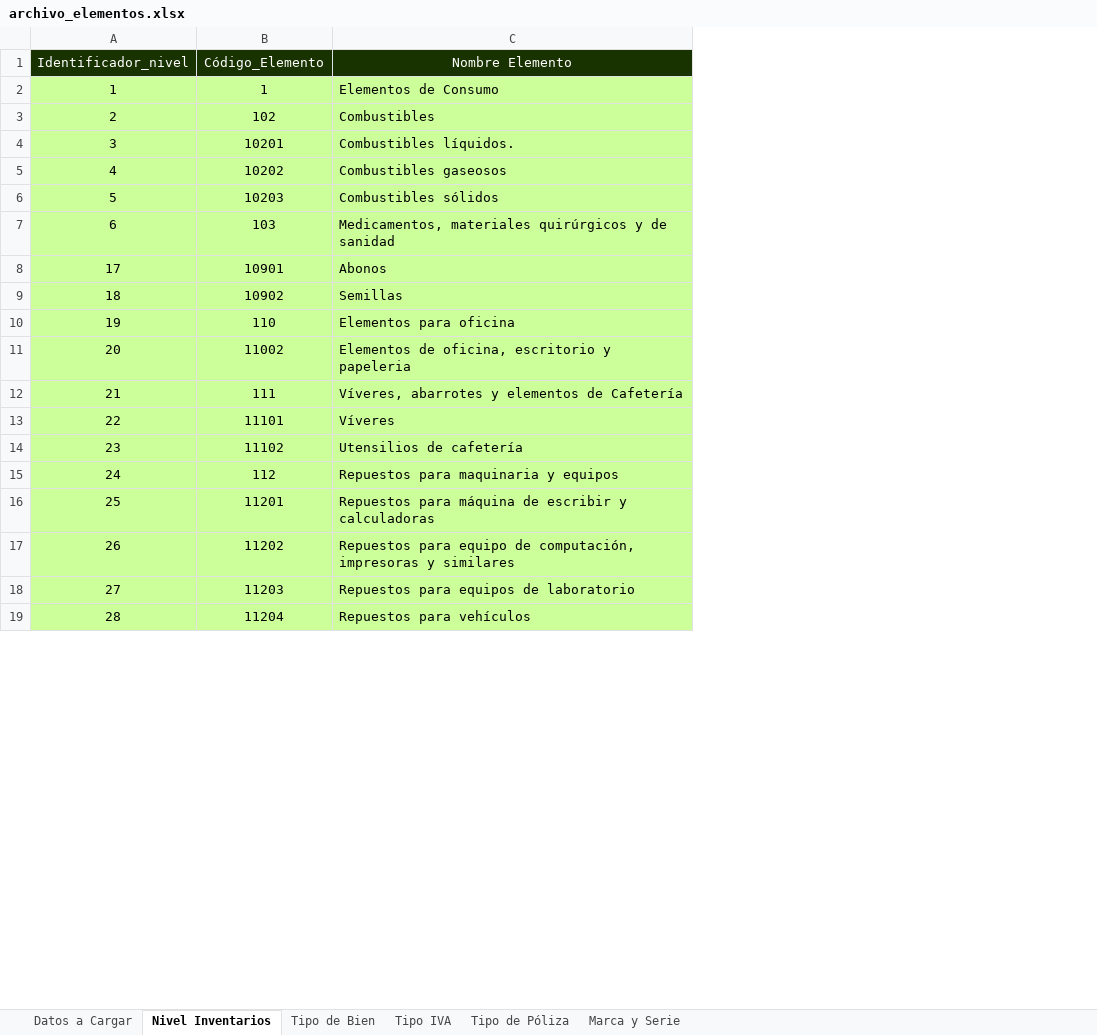
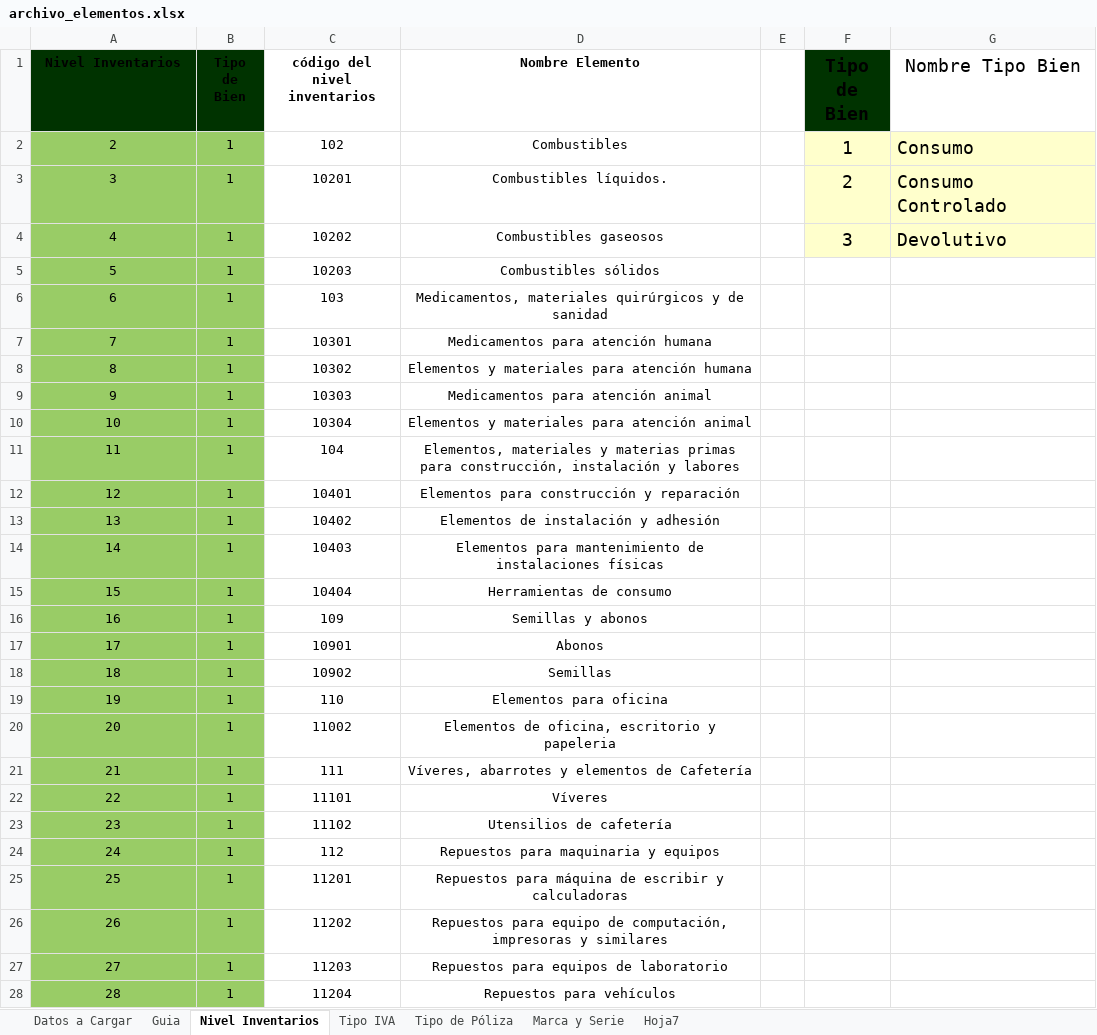
Before and after one commit to mvits/arka, an Excel workbook: blocks/inventarios/gestionElementos/registrarElemento/plantilla/archivo_elementos.xlsx, sheet Nivel Inventarios, drawn as a sheet; only a part is shown; values as stored, in another font and other column widths than the file's, no borders; removed rows and columns are numbered as before the commit, all else as after; the diff covers the shown part only; the diff names each change by its address in the sheet, - before the commit and + after, or states it on an @@ line.

Commit message:
Control de Cambios Optimización Registrar Elementos

```diff
--- a/blocks/inventarios/gestionElementos/registrarElemento/plantilla/archivo_elementos.xlsx (sheet Nivel Inventarios)
+++ b/blocks/inventarios/gestionElementos/registrarElemento/plantilla/archivo_elementos.xlsx (sheet Nivel Inventarios)
-sheet tab: Tipo de Bien
+sheet tab: Guia
+sheet tab: Hoja7
+column B (Tipo de Bien), rows 2-6: all 1; rows 17-28: all 1
+column E, empty
+column F (Tipo de Bien), rows 2-4: 1 | 2 | 3
+column G (Nombre Tipo Bien), rows 2-4: Consumo | Consumo Controlado | Devolutivo
@@ column A (Nivel Inventarios) renumbered in row 1 @@
@@ A1 fill: #193300 → #003300, bold: off → on, text colour: #FFFFFF → black @@
-C1: Código_Elemento
+C1: código del nivel inventarios
@@ C1:D1 bold: off → on, text colour: #FFFFFF → black, fill: #193300 → none @@
-row 2: 1 | 1 | Elementos de Consumo
-A2:A6 fill: #CCFF99
+A2:A6 fill: #99CC66
-C2:D6 fill: #CCFF99
+C2:D6 fill: none
-D2:D6 alignment: left
+D2:D6 alignment: center
+row 7: 7 | 1 | 10301 | Medicamentos para atención humana
+row 8: 8 | 1 | 10302 | Elementos y materiales para atención humana
+row 9: 9 | 1 | 10303 | Medicamentos para atención animal
+row 10: 10 | 1 | 10304 | Elementos y materiales para atención animal
+row 11: 11 | 1 | 104 | Elementos, materiales y materias primas para construcción, instalación y labores
+row 12: 12 | 1 | 10401 | Elementos para construcción y reparación
+row 13: 13 | 1 | 10402 | Elementos de instalación y adhesión
+row 14: 14 | 1 | 10403 | Elementos para mantenimiento de instalaciones físicas
+row 15: 15 | 1 | 10404 | Herramientas de consumo
+row 16: 16 | 1 | 109 | Semillas y abonos
-A17:A28 fill: #CCFF99
+A17:A28 fill: #99CC66
-C17:D28 fill: #CCFF99
+C17:D28 fill: none
-D17:D28 alignment: left
+D17:D28 alignment: center
```
Also changed, not shown: 2 edited cells and cell formats elsewhere in this sheet, sheet Datos a Cargar, sheet Tipo de Póliza, sheet Tipo IVA, sheet Marca y Serie, 3 other files.
